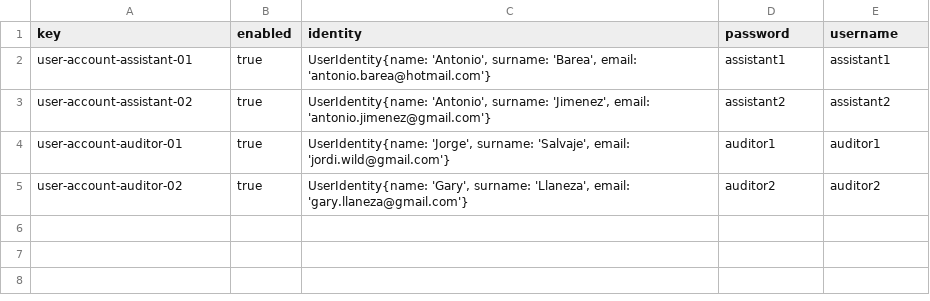
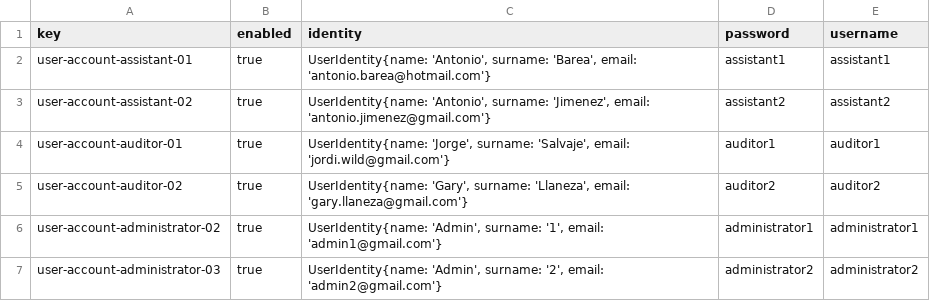
Before and after one commit to Acme-L3/Acme-L3, a CSV file: src/main/webapp/WEB-INF/resources/sample-data/user-account.csv, drawn as a sheet.

Commit message:
2 nuevas cuentas administrador

```diff
--- a/src/main/webapp/WEB-INF/resources/sample-data/user-account.csv
+++ b/src/main/webapp/WEB-INF/resources/sample-data/user-account.csv
@@ -5 +5,3 @@ user-account-auditor-01,true,"UserIdentity{name: 'Jorge', surname: 'Salvaje', em
 user-account-auditor-02,true,"UserIdentity{name: 'Gary', surname: 'Llaneza', email: 'gary.llaneza@gmail.com'}",auditor2,auditor2
+user-account-administrator-02,true,"UserIdentity{name: 'Admin', surname: '1', email: 'admin1@gmail.com'}",administrator1,administrator1
+user-account-administrator-03,true,"UserIdentity{name: 'Admin', surname: '2', email: 'admin2@gmail.com'}",administrator2,administrator2
```
Also changed, not shown: 1 other file.
